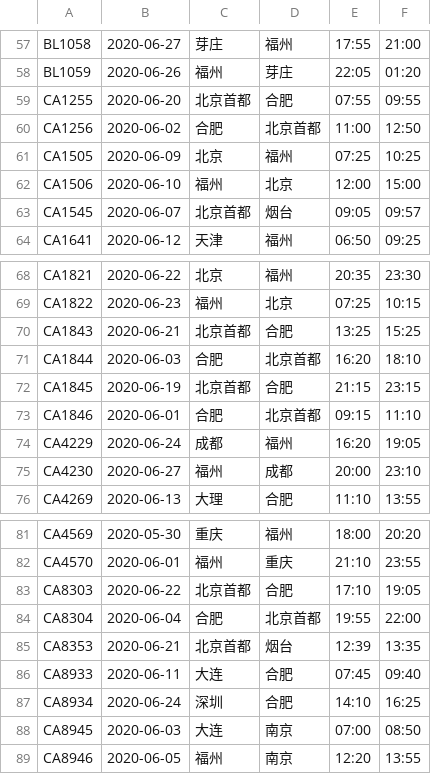
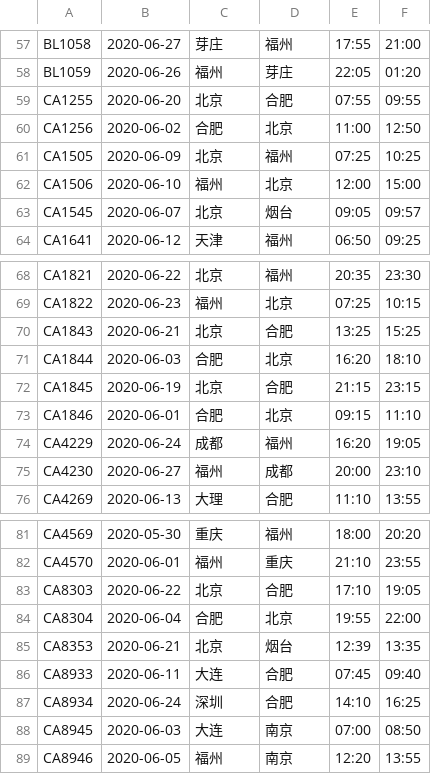
Before and after one commit to GeniusMiaozz/Big-data-based-Airline-Site, a CSV file: bigdata/data/flight_data.csv, drawn as a sheet; only a part is shown, gaps mark what is left out.

Commit message:
update mysql and bigdata

```diff
--- a/bigdata/data/flight_data.csv
+++ b/bigdata/data/flight_data.csv
@@ -58,7 +58,7 @@ BL1058,2020-06-27,芽庄,福州,17:55,21:00
 BL1059,2020-06-26,福州,芽庄,22:05,01:20
-CA1255,2020-06-20,北京首都,合肥,07:55,09:55
-CA1256,2020-06-02,合肥,北京首都,11:00,12:50
+CA1255,2020-06-20,北京,合肥,07:55,09:55
+CA1256,2020-06-02,合肥,北京,11:00,12:50
 CA1505,2020-06-09,北京,福州,07:25,10:25
 CA1506,2020-06-10,福州,北京,12:00,15:00
-CA1545,2020-06-07,北京首都,烟台,09:05,09:57
+CA1545,2020-06-07,北京,烟台,09:05,09:57
 CA1641,2020-06-12,天津,福州,06:50,09:25
@@ -69,6 +69,6 @@ CA1821,2020-06-22,北京,福州,20:35,23:30
 CA1822,2020-06-23,福州,北京,07:25,10:15
-CA1843,2020-06-21,北京首都,合肥,13:25,15:25
-CA1844,2020-06-03,合肥,北京首都,16:20,18:10
-CA1845,2020-06-19,北京首都,合肥,21:15,23:15
-CA1846,2020-06-01,合肥,北京首都,09:15,11:10
+CA1843,2020-06-21,北京,合肥,13:25,15:25
+CA1844,2020-06-03,合肥,北京,16:20,18:10
+CA1845,2020-06-19,北京,合肥,21:15,23:15
+CA1846,2020-06-01,合肥,北京,09:15,11:10
 CA4229,2020-06-24,成都,福州,16:20,19:05
@@ -82,5 +82,5 @@ CA4569,2020-05-30,重庆,福州,18:00,20:20
 CA4570,2020-06-01,福州,重庆,21:10,23:55
-CA8303,2020-06-22,北京首都,合肥,17:10,19:05
-CA8304,2020-06-04,合肥,北京首都,19:55,22:00
-CA8353,2020-06-21,北京首都,烟台,12:39,13:35
+CA8303,2020-06-22,北京,合肥,17:10,19:05
+CA8304,2020-06-04,合肥,北京,19:55,22:00
+CA8353,2020-06-21,北京,烟台,12:39,13:35
 CA8933,2020-06-11,大连,合肥,07:45,09:40
```
Also changed, not shown: mysql/data_in/flight_query_data_in.csv, mysql/data_out/flight_query_data_out.csv, 55 other files.
